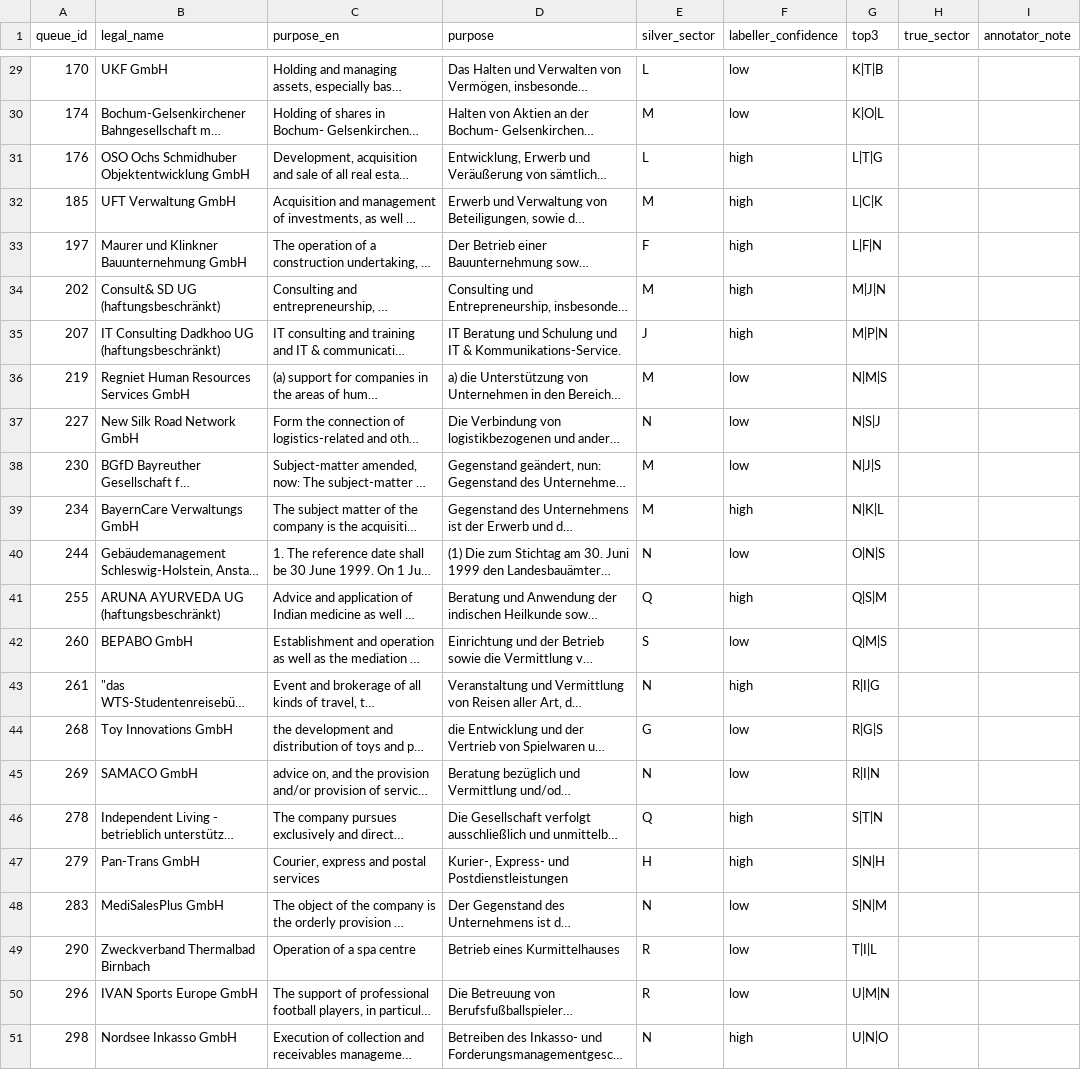
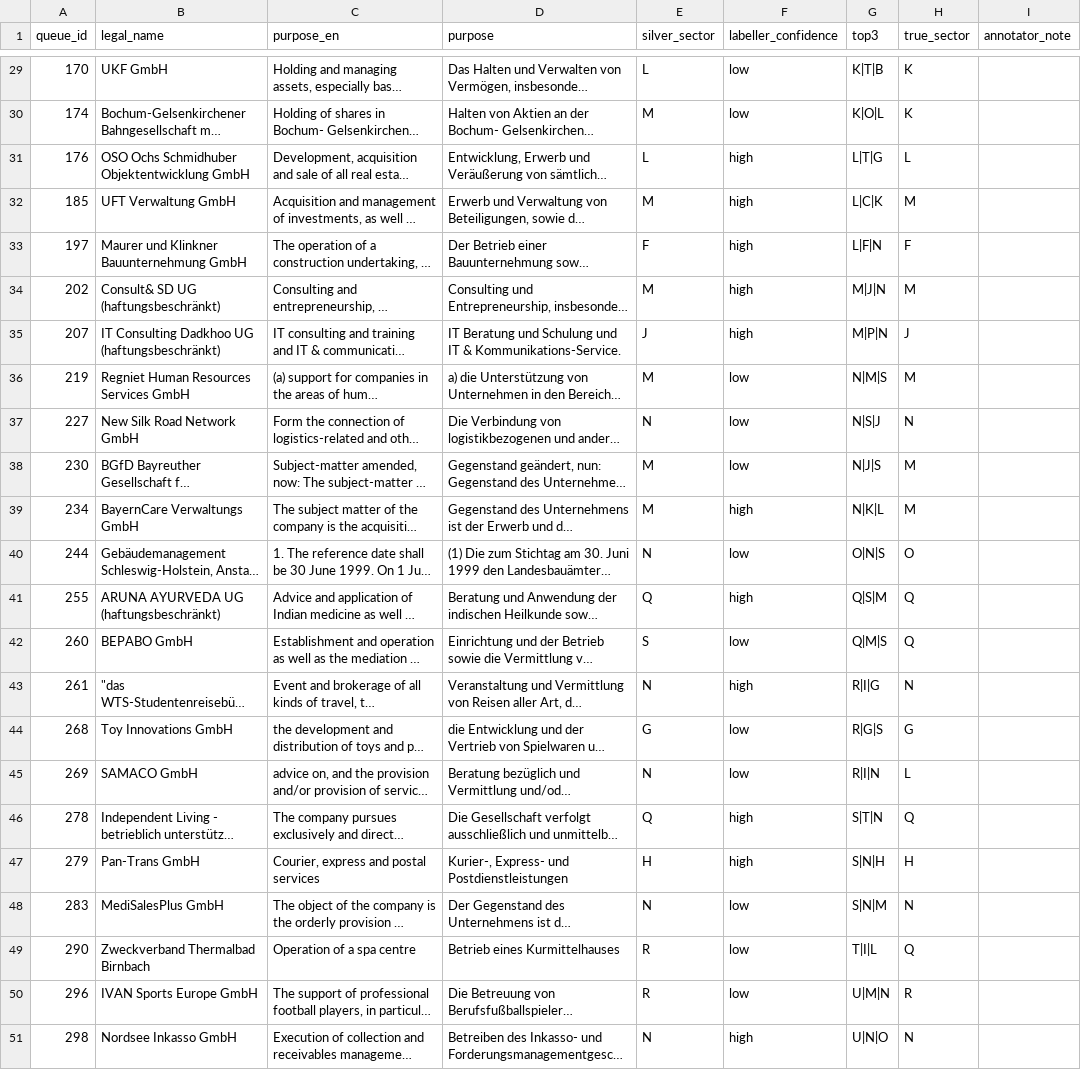
Before and after one commit to dilaydikbiyik/keyword-extractor, a CSV file: results/verification_sample.csv, drawn as a sheet; only a part is shown, gaps mark what is left out; long unchanged cells end in …; the diff covers the shown part only; the diff names each change by its address in the sheet, - before the commit and + after, or states it on an @@ line.

```diff
--- a/results/verification_sample.csv
+++ b/results/verification_sample.csv
-H29:H30 (true_sector): (empty)
+H29:H30 (true_sector): K
-H31 (true_sector): (empty)
+H31 (true_sector): L
-H32 (true_sector): (empty)
+H32 (true_sector): M
-H33 (true_sector): (empty)
+H33 (true_sector): F
-H34 (true_sector): (empty)
+H34 (true_sector): M
-H35 (true_sector): (empty)
+H35 (true_sector): J
-H36 (true_sector): (empty)
+H36 (true_sector): M
-H37 (true_sector): (empty)
+H37 (true_sector): N
-H38:H39 (true_sector): (empty)
+H38:H39 (true_sector): M
-H40 (true_sector): (empty)
+H40 (true_sector): O
-H41:H42 (true_sector): (empty)
+H41:H42 (true_sector): Q
-H43 (true_sector): (empty)
+H43 (true_sector): N
-H44 (true_sector): (empty)
+H44 (true_sector): G
-H45 (true_sector): (empty)
+H45 (true_sector): L
-H46 (true_sector): (empty)
+H46 (true_sector): Q
-H47 (true_sector): (empty)
+H47 (true_sector): H
-H48 (true_sector): (empty)
+H48 (true_sector): N
-H49 (true_sector): (empty)
+H49 (true_sector): Q
-H50 (true_sector): (empty)
+H50 (true_sector): R
-H51 (true_sector): (empty)
+H51 (true_sector): N
```
Also changed, not shown: 27 edited cells elsewhere in this file, results/annotation_queue.csv, 26 other files.
